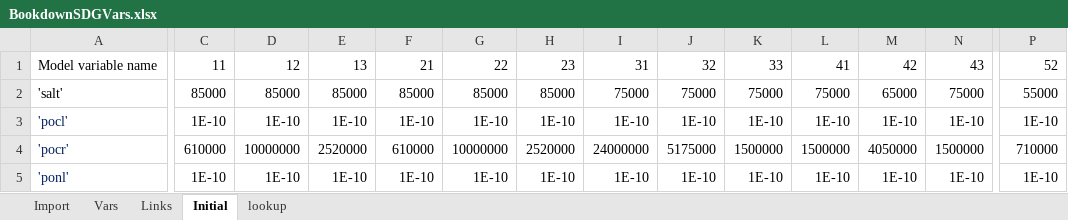
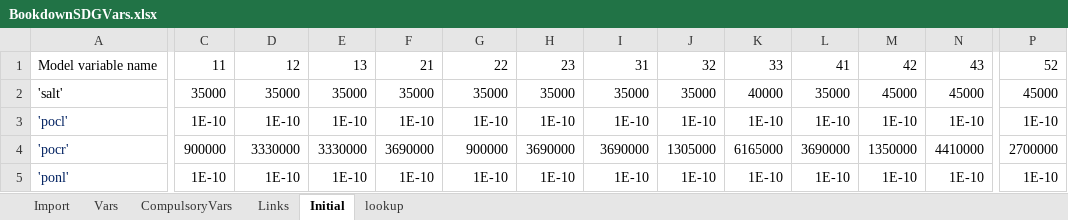
Before and after one commit to AquaticEcoDynamics/aed-science, an Excel workbook: tables/23-sediment_biogeochemistry/BookdownSDGVars.xlsx, sheet Initial, drawn as a sheet; only a part is shown, gaps mark what is left out; values as stored, in another font and other column widths than the file's, no borders; the diff covers the shown part only; the diff names each change by its address in the sheet, - before the commit and + after, or states it on an @@ line.

```diff
--- a/tables/23-sediment_biogeochemistry/BookdownSDGVars.xlsx (sheet Initial)
+++ b/tables/23-sediment_biogeochemistry/BookdownSDGVars.xlsx (sheet Initial)
+sheet tab: CompulsoryVars
-C2: 85000
+C2: 35000
-D2: 85000
+D2: 35000
-E2: 85000
+E2: 35000
-F2: 85000
+F2: 35000
-G2: 85000
+G2: 35000
-H2: 85000
+H2: 35000
-I2: 75000
+I2: 35000
-J2: 75000
+J2: 35000
-K2: 75000
+K2: 40000
-L2: 75000
+L2: 35000
-M2: 65000
+M2: 45000
-N2: 75000
+N2: 45000
-P2: 55000
+P2: 45000
-C4: 610000
+C4: 900000
-D4: 10000000
+D4: 3330000
-E4: 2520000
+E4: 3330000
-F4: 610000
+F4: 3690000
-G4: 10000000
+G4: 900000
-H4: 2520000
+H4: 3690000
-I4: 24000000
+I4: 3690000
-J4: 5175000
+J4: 1305000
-K4: 1500000
+K4: 6165000
-L4: 1500000
+L4: 3690000
-M4: 4050000
+M4: 1350000
-N4: 1500000
+N4: 4410000
-P4: 710000
+P4: 2700000
```
Also changed, not shown: 274 edited cells and cell formats elsewhere in this sheet, sheet Import, sheet lookup, sheet Vars, sheet Links, formulas that keep their value, tables/23-sediment_biogeochemistry/BookdownParams.xlsx, 4 other files.
